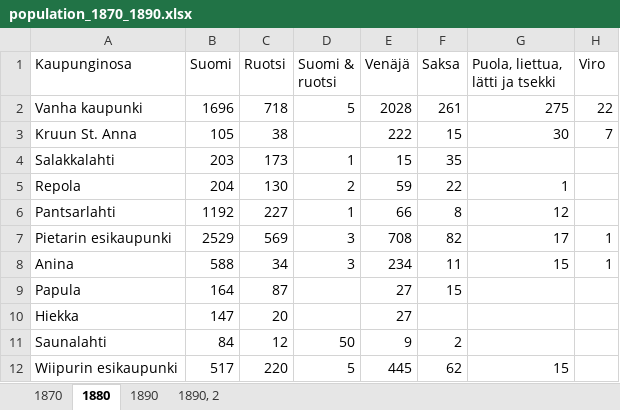
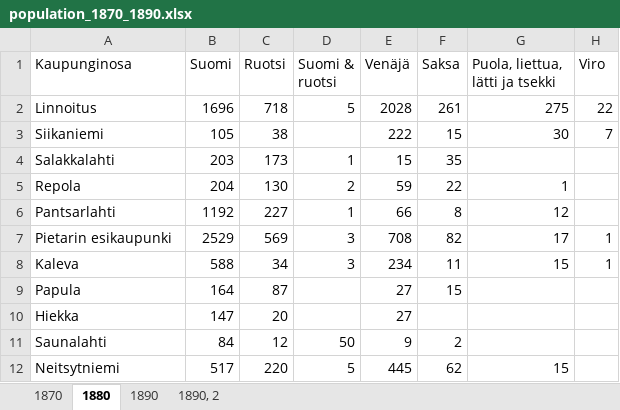
Before and after one commit to AnttiHaerkoenen/vyborg_historical_town_atlas, an Excel workbook: data/population_1870_1890.xlsx, sheet 1880, drawn as a sheet; only a part is shown; values as stored, in another font and other column widths than the file's, no borders; the diff names each change by its address in the sheet, - before the commit and + after, or states it on an @@ line.

```diff
--- a/data/population_1870_1890.xlsx (sheet 1880)
+++ b/data/population_1870_1890.xlsx (sheet 1880)
-A2 (Kaupunginosa): Vanha kaupunki
+A2 (Kaupunginosa): Linnoitus
-A3 (Kaupunginosa): Kruun St. Anna
+A3 (Kaupunginosa): Siikaniemi
-A8 (Kaupunginosa): Anina
+A8 (Kaupunginosa): Kaleva
-A12 (Kaupunginosa): Wiipurin esikaupunki
+A12 (Kaupunginosa): Neitsytniemi
```
Also changed, not shown: sheet 1870, sheet 1890, 11 other files.
